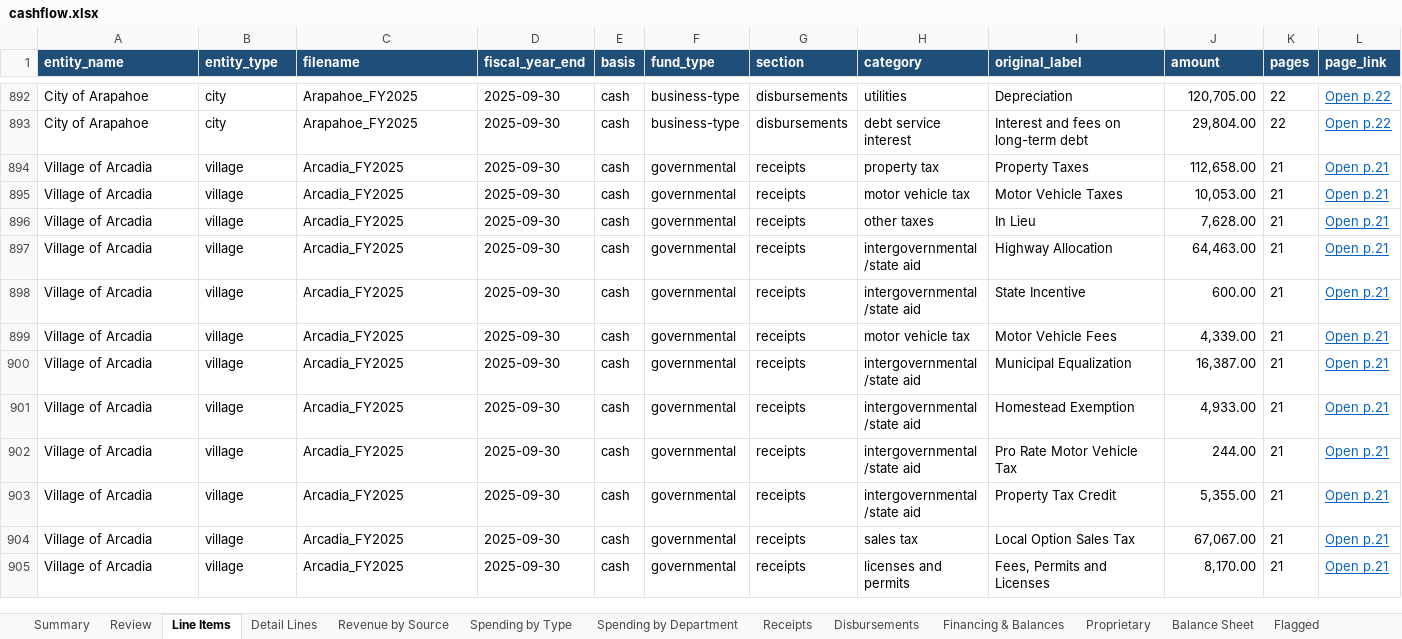
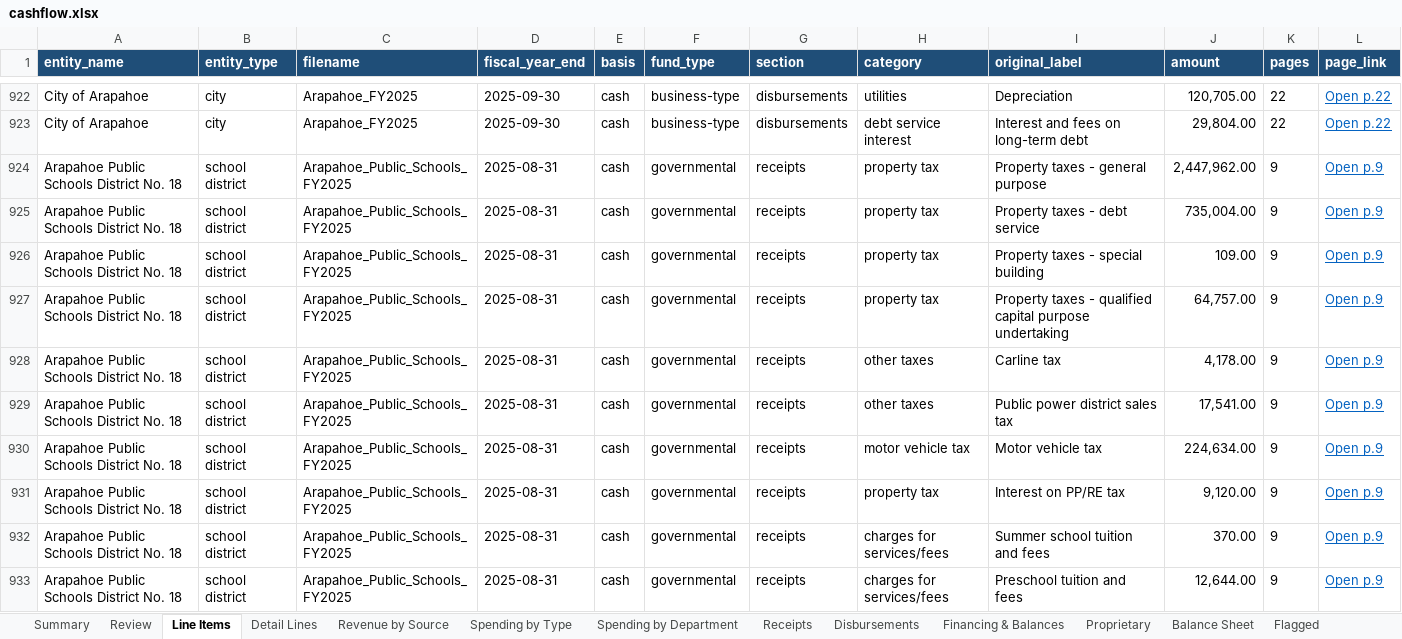
Before and after one commit to trltrl12/Nebraska-Audit, an Excel workbook: output/cashflow.xlsx, sheet Line Items, drawn as a sheet; only a part is shown, gaps mark what is left out; the shorter side is filled out with more unchanged rows; values as stored, in another font and other column widths than the file's, no borders; the diff covers the shown part only; the diff names each change by its address in the sheet, - before the commit and + after, or states it on an @@ line.

```diff
--- a/output/cashflow.xlsx (sheet Line Items)
+++ b/output/cashflow.xlsx (sheet Line Items)
+row 924: Arapahoe Public Schools District No. 18 | school district | Arapahoe_Public_Schools_FY2025 | 2025-08-31 | cash | governmental | receipts | property tax | Property taxes - general purpose | 2,447,962.00 | 9 | Open p.9
+row 925: Arapahoe Public Schools District No. 18 | school district | Arapahoe_Public_Schools_FY2025 | 2025-08-31 | cash | governmental | receipts | property tax | Property taxes - debt service | 735,004.00 | 9 | Open p.9
+row 926: Arapahoe Public Schools District No. 18 | school district | Arapahoe_Public_Schools_FY2025 | 2025-08-31 | cash | governmental | receipts | property tax | Property taxes - special building | 109.00 | 9 | Open p.9
+row 927: Arapahoe Public Schools District No. 18 | school district | Arapahoe_Public_Schools_FY2025 | 2025-08-31 | cash | governmental | receipts | property tax | Property taxes - qualified capital purpose undertaking | 64,757.00 | 9 | Open p.9
+row 928: Arapahoe Public Schools District No. 18 | school district | Arapahoe_Public_Schools_FY2025 | 2025-08-31 | cash | governmental | receipts | other taxes | Carline tax | 4,178.00 | 9 | Open p.9
+row 929: Arapahoe Public Schools District No. 18 | school district | Arapahoe_Public_Schools_FY2025 | 2025-08-31 | cash | governmental | receipts | other taxes | Public power district sales tax | 17,541.00 | 9 | Open p.9
+row 930: Arapahoe Public Schools District No. 18 | school district | Arapahoe_Public_Schools_FY2025 | 2025-08-31 | cash | governmental | receipts | motor vehicle tax | Motor vehicle tax | 224,634.00 | 9 | Open p.9
+row 931: Arapahoe Public Schools District No. 18 | school district | Arapahoe_Public_Schools_FY2025 | 2025-08-31 | cash | governmental | receipts | property tax | Interest on PP/RE tax | 9,120.00 | 9 | Open p.9
+row 932: Arapahoe Public Schools District No. 18 | school district | Arapahoe_Public_Schools_FY2025 | 2025-08-31 | cash | governmental | receipts | charges for services/fees | Summer school tuition and fees | 370.00 | 9 | Open p.9
+row 933: Arapahoe Public Schools District No. 18 | school district | Arapahoe_Public_Schools_FY2025 | 2025-08-31 | cash | governmental | receipts | charges for services/fees | Preschool tuition and fees | 12,644.00 | 9 | Open p.9
```
Also changed, not shown: 146 added rows elsewhere in this sheet, sheet Detail Lines, sheet Spending by Department, sheet Balance Sheet, sheet Revenue by Source, sheet Financing & Balances, sheet Disbursements, 6 more sheets, 18 other files.
